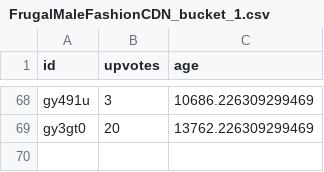
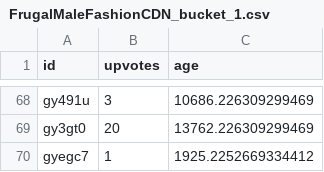
Before and after one commit to jli97/Reddit-Trending-Notifier-, a CSV file: datafiles/FrugalMaleFashionCDN_bucket_1.csv, drawn as a sheet; only a part is shown, gaps mark what is left out; the diff names each change by its address in the sheet, - before the commit and + after, or states it on an @@ line.

Commit message:
updated datafiles

```diff
--- a/datafiles/FrugalMaleFashionCDN_bucket_1.csv
+++ b/datafiles/FrugalMaleFashionCDN_bucket_1.csv
+row 70: gyegc7 | 1 | 1925.2252669334412
```
